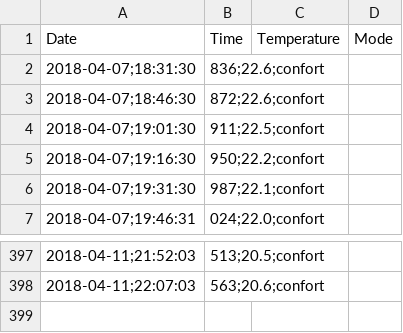
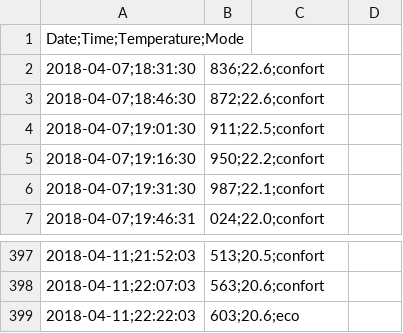
Before and after one commit to garfromDev/Radiator, a CSV file: Radiator.csv, drawn as a sheet; only a part is shown, gaps mark what is left out.

Commit message:
new csv

```diff
--- a/Radiator.csv
+++ b/Radiator.csv
@@ -1,2 +1,2 @@
-Date,Time,Temperature,Mode
+Date;Time;Temperature;Mode
 2018-04-07;18:31:30,836;22.6;confort
@@ -398 +398,2 @@ Date,Time,Temperature,Mode
 2018-04-11;22:07:03,563;20.6;confort
+2018-04-11;22:22:03,603;20.6;eco
```
